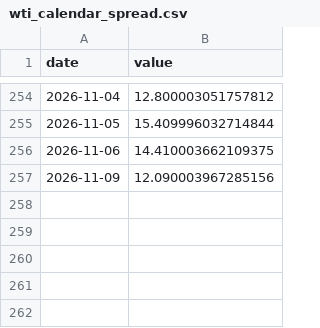
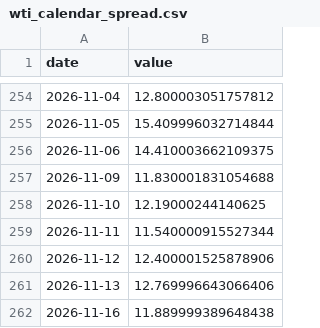
Before and after one commit to fcela/frb-heat-index, a CSV file: data/pulse/crossmarket/wti_calendar_spread.csv, drawn as a sheet; only a part is shown, gaps mark what is left out.

```diff
--- a/data/pulse/crossmarket/wti_calendar_spread.csv
+++ b/data/pulse/crossmarket/wti_calendar_spread.csv
@@ -256,2 +256,7 @@ date,value
 2026-11-06,14.410003662109375
-2026-11-09,12.090003967285156
+2026-11-09,11.830001831054688
+2026-11-10,12.19000244140625
+2026-11-11,11.540000915527344
+2026-11-12,12.400001525878906
+2026-11-13,12.769996643066406
+2026-11-16,11.889999389648438
```
Also changed, not shown: data/pulse/equities/factor_rotation.csv, data/pulse/plumbing/treasury_basis.csv, 25 other files.
